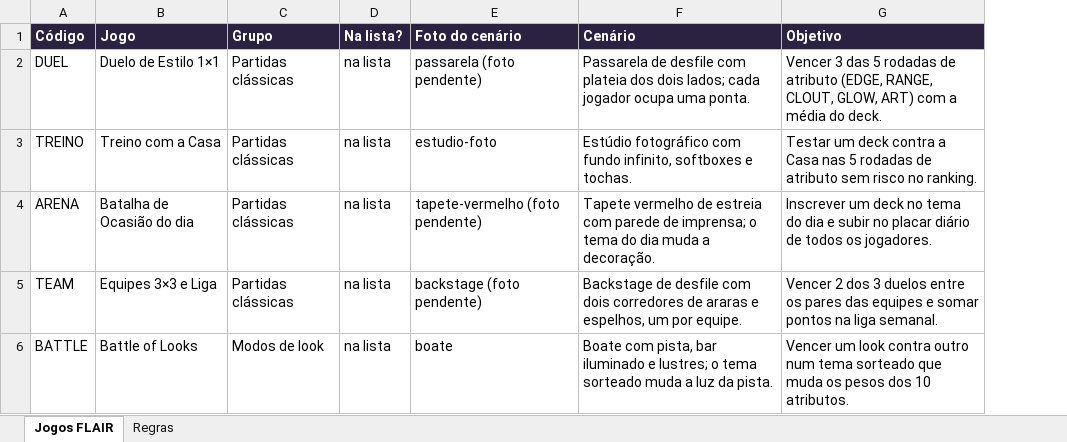
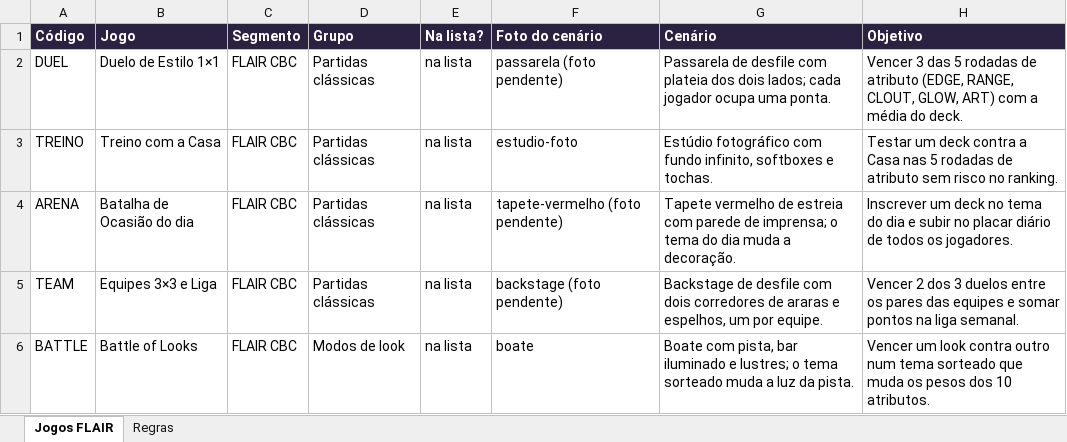
Before and after one commit to MatheusHaliski/tcc-2026-fashion-ai-backend, an Excel workbook: docs/flair/modos-flair/modos-flair.xlsx, sheet Jogos FLAIR, drawn as a sheet; only a part is shown; values as stored, in another font and other column widths than the file's, no borders; charts and pictures not drawn; the diff covers the shown part only; the diff names each change by its address in the sheet, - before the commit and + after, or states it on an @@ line.

```diff
--- a/docs/flair/modos-flair/modos-flair.xlsx (sheet Jogos FLAIR)
+++ b/docs/flair/modos-flair/modos-flair.xlsx (sheet Jogos FLAIR)
+column C (Segmento), rows 2-6: all FLAIR CBC
```
Also changed, not shown: 4 edited cells elsewhere in this sheet, sheet Regras, charts or pictures, 4 other files.
